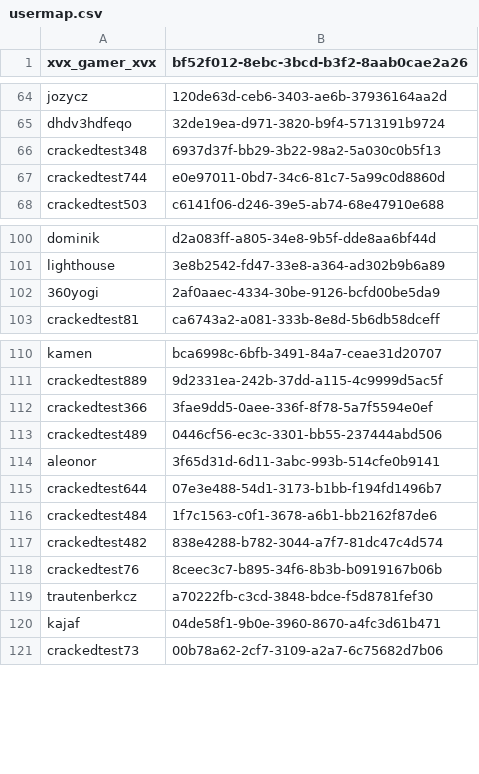
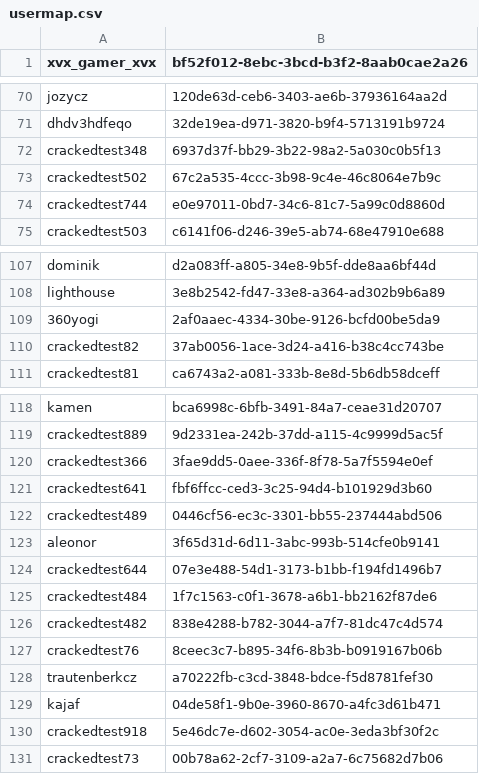
Before and after one commit to ISCCTU/isc-minecraft, a CSV file: plugins/Essentials/usermap.csv, drawn as a sheet; only a part is shown, gaps mark what is left out; the diff covers the shown part only; the diff names each change by its address in the sheet, - before the commit and + after, or states it on an @@ line.

```diff
--- a/plugins/Essentials/usermap.csv
+++ b/plugins/Essentials/usermap.csv
+row 73: crackedtest502 | 67c2a535-4ccc-3b98-9c4e-46c8064e7b9c
+row 110: crackedtest82 | 37ab0056-1ace-3d24-a416-b38c4cc743be
+row 121: crackedtest641 | fbf6ffcc-ced3-3c25-94d4-b101929d3b60
+row 130: crackedtest918 | 5e46dc7e-d602-3054-ac0e-3eda3bf30f2c
```
Also changed, not shown: 8 added rows elsewhere in this file, 26 other files.
